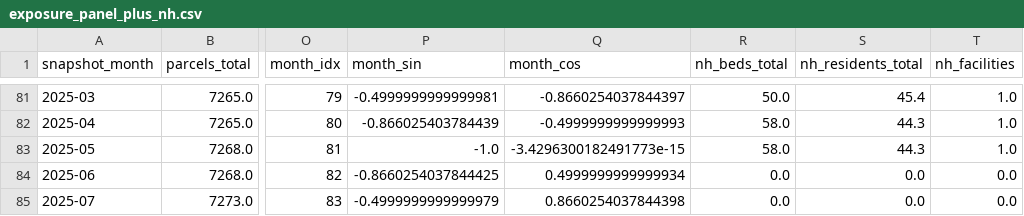
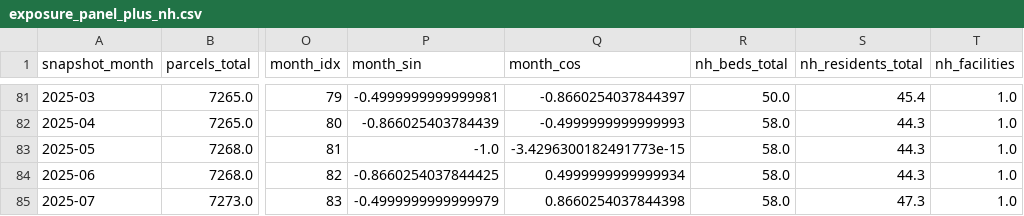
Before and after one commit to josephwhite-jfw/jefferson-township-run-forecasting, a CSV file: data/clean/exposure_panel_plus_nh.csv, drawn as a sheet; only a part is shown, gaps mark what is left out; the diff names each change by its address in the sheet, - before the commit and + after, or states it on an @@ line.

```diff
--- a/data/clean/exposure_panel_plus_nh.csv
+++ b/data/clean/exposure_panel_plus_nh.csv
-R84:R85 (nh_beds_total): 0.0
+R84:R85 (nh_beds_total): 58.0
-S84 (nh_residents_total): 0.0
+S84 (nh_residents_total): 44.3
-T84:T85 (nh_facilities): 0.0
+T84:T85 (nh_facilities): 1.0
-S85 (nh_residents_total): 0.0
+S85 (nh_residents_total): 47.3
```
Also changed, not shown: data/clean/fire_parcel_panel_monthly.csv, data/raw/nh_data.csv, 30 other files.
